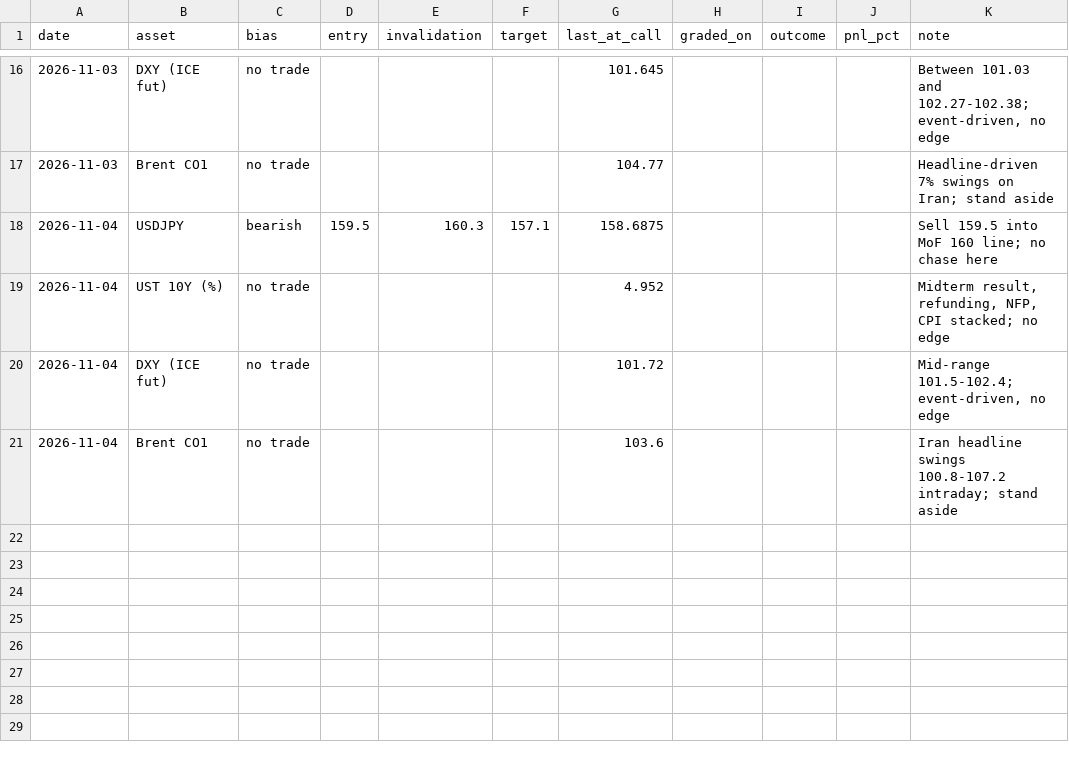
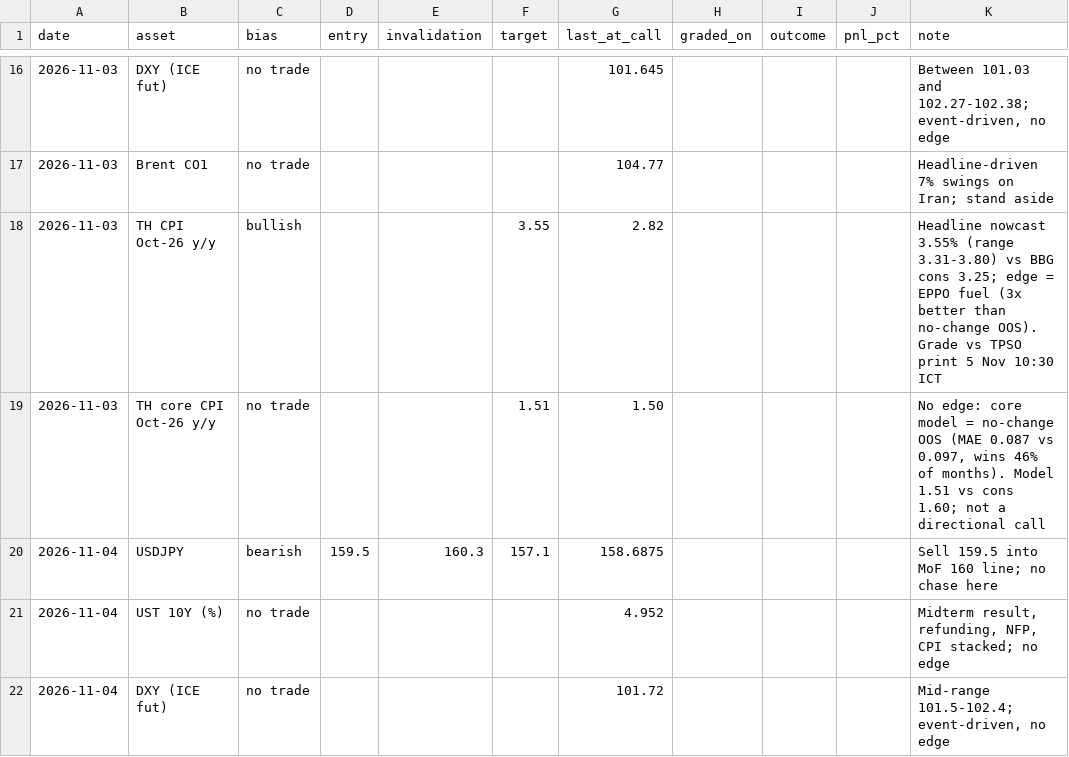
Before and after one commit to patsrivanich123/Trading-outputs, a CSV file: journal/calls.csv, drawn as a sheet; only a part is shown, gaps mark what is left out; the shorter side is filled out with more unchanged rows; the diff names each change by its address in the sheet, - before the commit and + after, or states it on an @@ line.

```diff
--- a/journal/calls.csv
+++ b/journal/calls.csv
+row 18: 2026-11-03 | TH CPI Oct-26 y/y | bullish |  |  | 3.55 | 2.82 |  |  |  | Headline nowcast 3.55% (range 3.31-3.80) vs BBG cons 3.25; edge = EPPO fuel (3x better than no-change OOS). Grade vs TPSO print 5 Nov 10:30 ICT
+row 19: 2026-11-03 | TH core CPI Oct-26 y/y | no trade |  |  | 1.51 | 1.50 |  |  |  | No edge: core model = no-change OOS (MAE 0.087 vs 0.097, wins 46% of months). Model 1.51 vs cons 1.60; not a directional call
```
Also changed, not shown: 13 other files.
